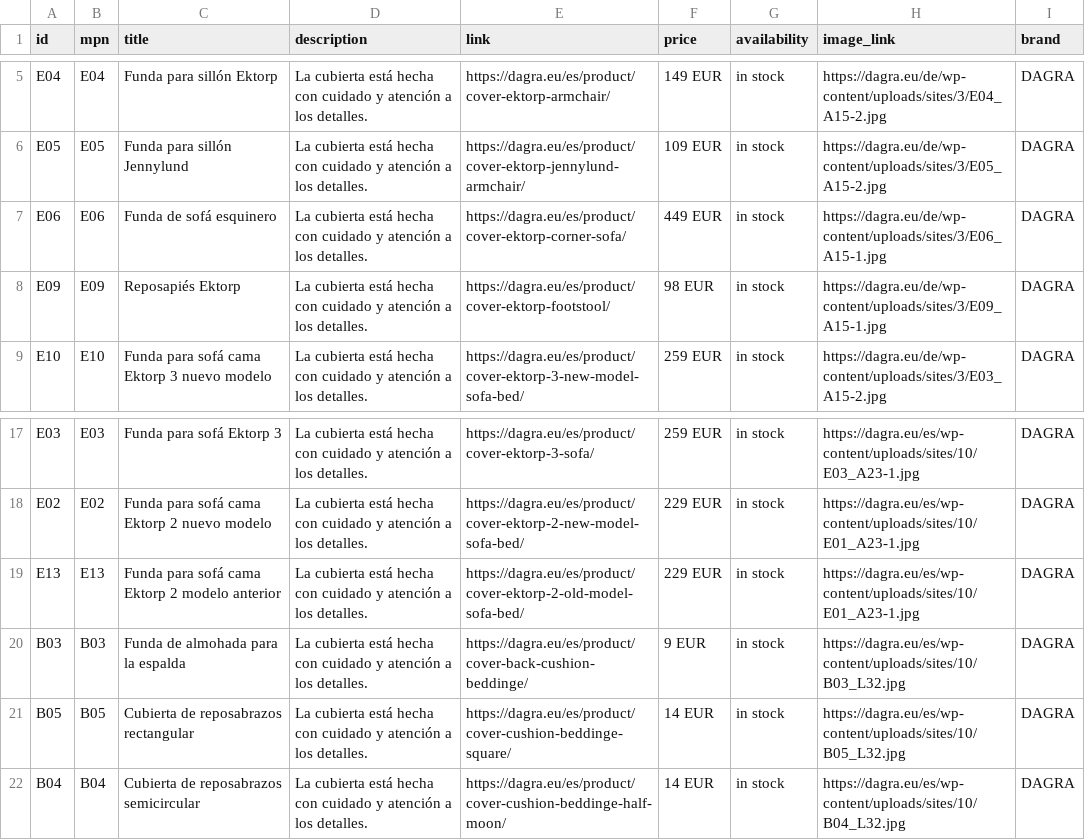
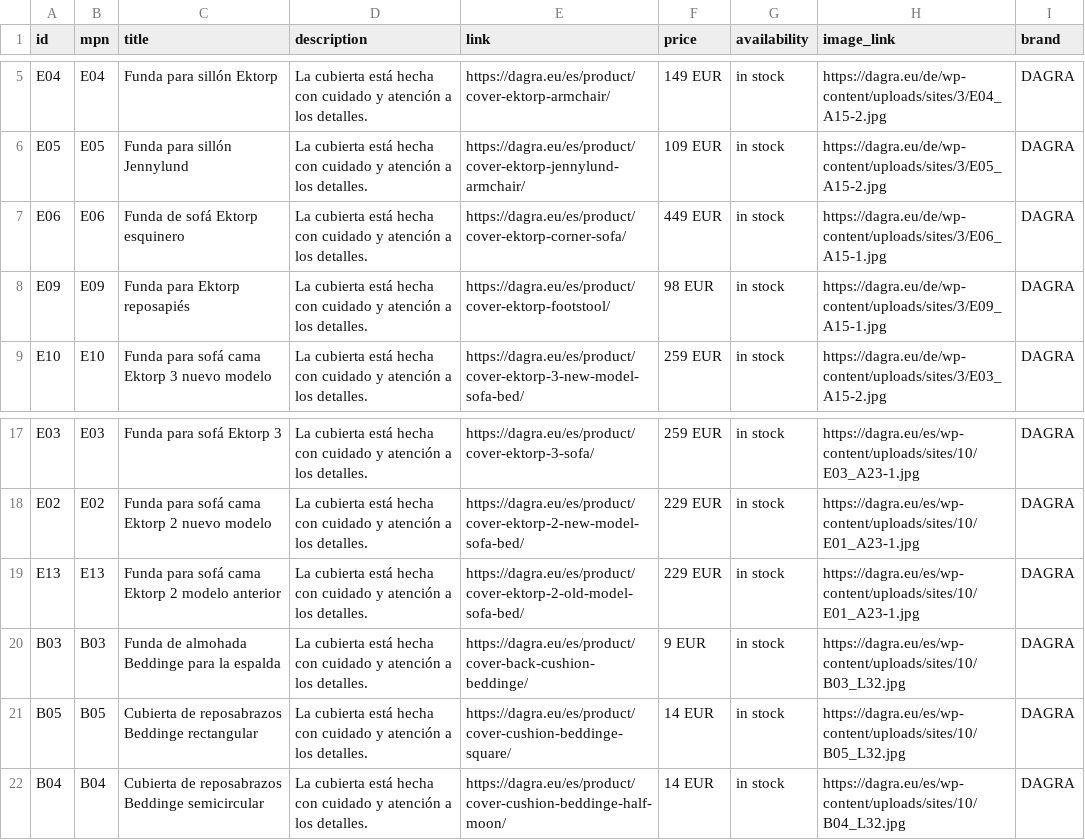
Before and after one commit to DAGRAEU/ProductFeed, a CSV file: google_ES.csv, drawn as a sheet; only a part is shown, gaps mark what is left out.

Commit message:
2023-09-29T14:11:46.924Z

```diff
--- a/google_ES.csv
+++ b/google_ES.csv
@@ -6,4 +6,4 @@ E04,E04,Funda para sillón Ektorp,La cubierta está hecha con cuidado y atenció
 E05,E05,Funda para sillón Jennylund,La cubierta está hecha con cuidado y atención a los detalles.,https://dagra.eu/es/product/cover-ektorp-jennylund-armchair/,109 EUR,in stock,https://dagra.eu/de/wp-content/uploads/sites/3/E05_A15-2.jpg,DAGRA
-E06,E06,Funda de sofá esquinero,La cubierta está hecha con cuidado y atención a los detalles.,https://dagra.eu/es/product/cover-ektorp-corner-sofa/,449 EUR,in stock,https://dagra.eu/de/wp-content/uploads/sites/3/E06_A15-1.jpg,DAGRA
-E09,E09,Reposapiés Ektorp,La cubierta está hecha con cuidado y atención a los detalles.,https://dagra.eu/es/product/cover-ektorp-footstool/,98 EUR,in stock,https://dagra.eu/de/wp-content/uploads/sites/3/E09_A15-1.jpg,DAGRA
+E06,E06,Funda de sofá Ektorp esquinero,La cubierta está hecha con cuidado y atención a los detalles.,https://dagra.eu/es/product/cover-ektorp-corner-sofa/,449 EUR,in stock,https://dagra.eu/de/wp-content/uploads/sites/3/E06_A15-1.jpg,DAGRA
+E09,E09,Funda para Ektorp reposapiés,La cubierta está hecha con cuidado y atención a los detalles.,https://dagra.eu/es/product/cover-ektorp-footstool/,98 EUR,in stock,https://dagra.eu/de/wp-content/uploads/sites/3/E09_A15-1.jpg,DAGRA
 E10,E10,Funda para sofá cama Ektorp 3 nuevo modelo,La cubierta está hecha con cuidado y atención a los detalles.,https://dagra.eu/es/product/cover-ektorp-3-new-model-sofa-bed/,259 EUR,in stock,https://dagra.eu/de/wp-content/uploads/sites/3/E03_A15-2.jpg,DAGRA
@@ -19,4 +19,4 @@ E02,E02,Funda para sofá cama Ektorp 2 nuevo modelo,La cubierta está hecha con
 E13,E13,Funda para sofá cama Ektorp 2 modelo anterior,La cubierta está hecha con cuidado y atención a los detalles.,https://dagra.eu/es/product/cover-ektorp-2-old-model-sofa-bed/,229 EUR,in stock,https://dagra.eu/es/wp-content/uploads/sites/10/E01_A23-1.jpg,DAGRA
-B03,B03,Funda de almohada para la espalda,La cubierta está hecha con cuidado y atención a los detalles.,https://dagra.eu/es/product/cover-back-cushion-beddinge/,9 EUR,in stock,https://dagra.eu/es/wp-content/uploads/sites/10/B03_L32.jpg,DAGRA
-B05,B05,Cubierta de reposabrazos rectangular,La cubierta está hecha con cuidado y atención a los detalles.,https://dagra.eu/es/product/cover-cushion-beddinge-square/,14 EUR,in stock,https://dagra.eu/es/wp-content/uploads/sites/10/B05_L32.jpg,DAGRA
-B04,B04,Cubierta de reposabrazos semicircular,La cubierta está hecha con cuidado y atención a los detalles.,https://dagra.eu/es/product/cover-cushion-beddinge-half-moon/,14 EUR,in stock,https://dagra.eu/es/wp-content/uploads/sites/10/B04_L32.jpg,DAGRA
+B03,B03,Funda de almohada Beddinge para la espalda,La cubierta está hecha con cuidado y atención a los detalles.,https://dagra.eu/es/product/cover-back-cushion-beddinge/,9 EUR,in stock,https://dagra.eu/es/wp-content/uploads/sites/10/B03_L32.jpg,DAGRA
+B05,B05,Cubierta de reposabrazos Beddinge rectangular,La cubierta está hecha con cuidado y atención a los detalles.,https://dagra.eu/es/product/cover-cushion-beddinge-square/,14 EUR,in stock,https://dagra.eu/es/wp-content/uploads/sites/10/B05_L32.jpg,DAGRA
+B04,B04,Cubierta de reposabrazos Beddinge semicircular,La cubierta está hecha con cuidado y atención a los detalles.,https://dagra.eu/es/product/cover-cushion-beddinge-half-moon/,14 EUR,in stock,https://dagra.eu/es/wp-content/uploads/sites/10/B04_L32.jpg,DAGRA
```
